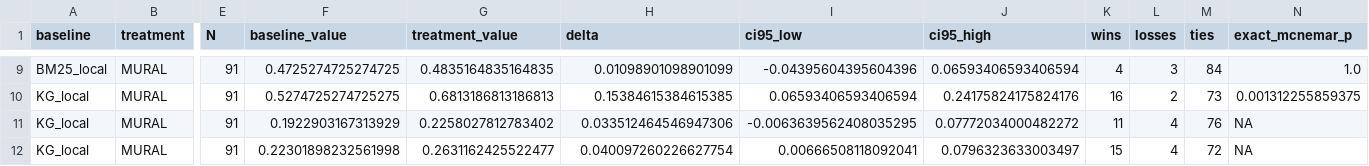
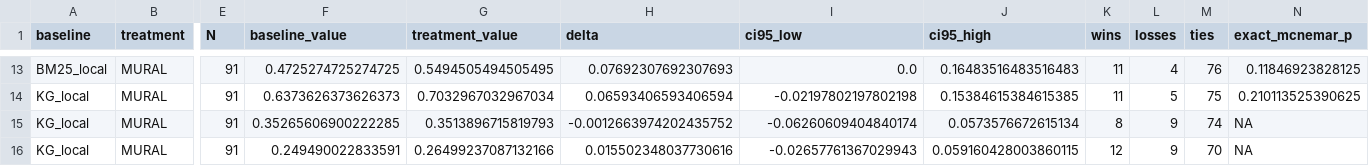
Before and after one commit to buaabarty/MURAL, a TSV file: artifacts/results/java_cross_language_paired_20260714.tsv, drawn as a sheet; only a part is shown, gaps mark what is left out; addresses are those after the commit; the diff covers the shown part only; the diff names each change by its address in the sheet, - before the commit and + after, or states it on an @@ line.

```diff
--- a/artifacts/results/java_cross_language_paired_20260714.tsv
+++ b/artifacts/results/java_cross_language_paired_20260714.tsv
-G13 (treatment_value): 0.4835164835164835
+G13 (treatment_value): 0.5494505494505495
-H13 (delta): 0.01098901098901099
+H13 (delta): 0.07692307692307693
-I13 (ci95_low): -0.04395604395604396
+I13 (ci95_low): 0.0
-J13 (ci95_high): 0.06593406593406594
+J13 (ci95_high): 0.16483516483516483
-K13 (wins): 4
+K13 (wins): 11
-L13 (losses): 3
+L13 (losses): 4
-M13 (ties): 84
+M13 (ties): 76
-N13 (exact_mcnemar_p): 1.0
+N13 (exact_mcnemar_p): 0.11846923828125
-F14 (baseline_value): 0.5274725274725275
+F14 (baseline_value): 0.6373626373626373
-G14 (treatment_value): 0.6813186813186813
+G14 (treatment_value): 0.7032967032967034
-H14 (delta): 0.15384615384615385
+H14 (delta): 0.06593406593406594
-I14 (ci95_low): 0.06593406593406594
+I14 (ci95_low): -0.02197802197802198
-J14 (ci95_high): 0.24175824175824176
+J14 (ci95_high): 0.15384615384615385
-K14 (wins): 16
+K14 (wins): 11
-L14 (losses): 2
+L14 (losses): 5
-M14 (ties): 73
+M14 (ties): 75
-N14 (exact_mcnemar_p): 0.001312255859375
+N14 (exact_mcnemar_p): 0.210113525390625
-F15 (baseline_value): 0.1922903167313929
+F15 (baseline_value): 0.35265606900222285
-G15 (treatment_value): 0.2258027812783402
+G15 (treatment_value): 0.3513896715819793
-H15 (delta): 0.033512464546947306
+H15 (delta): -0.0012663974202435752
-I15 (ci95_low): -0.0063639562408035295
+I15 (ci95_low): -0.06260609404840174
-J15 (ci95_high): 0.07772034000482272
+J15 (ci95_high): 0.0573576672615134
-K15 (wins): 11
+K15 (wins): 8
-L15:L16 (losses): 4
+L15:L16 (losses): 9
-M15 (ties): 76
+M15 (ties): 74
-F16 (baseline_value): 0.22301898232561998
+F16 (baseline_value): 0.249490022833591
-G16 (treatment_value): 0.2631162425522477
+G16 (treatment_value): 0.26499237087132166
-H16 (delta): 0.040097260226627754
+H16 (delta): 0.015502348037730616
-I16 (ci95_low): 0.00666508118092041
+I16 (ci95_low): -0.02657761367029943
-J16 (ci95_high): 0.0796323633003497
+J16 (ci95_high): 0.059160428003860115
-K16 (wins): 15
+K16 (wins): 12
-M16 (ties): 72
+M16 (ties): 70
```
Also changed, not shown: 4 added rows and 35 edited cells elsewhere in this file, artifacts/results/java_cross_language_summary_20260714.tsv, 46 other files.
